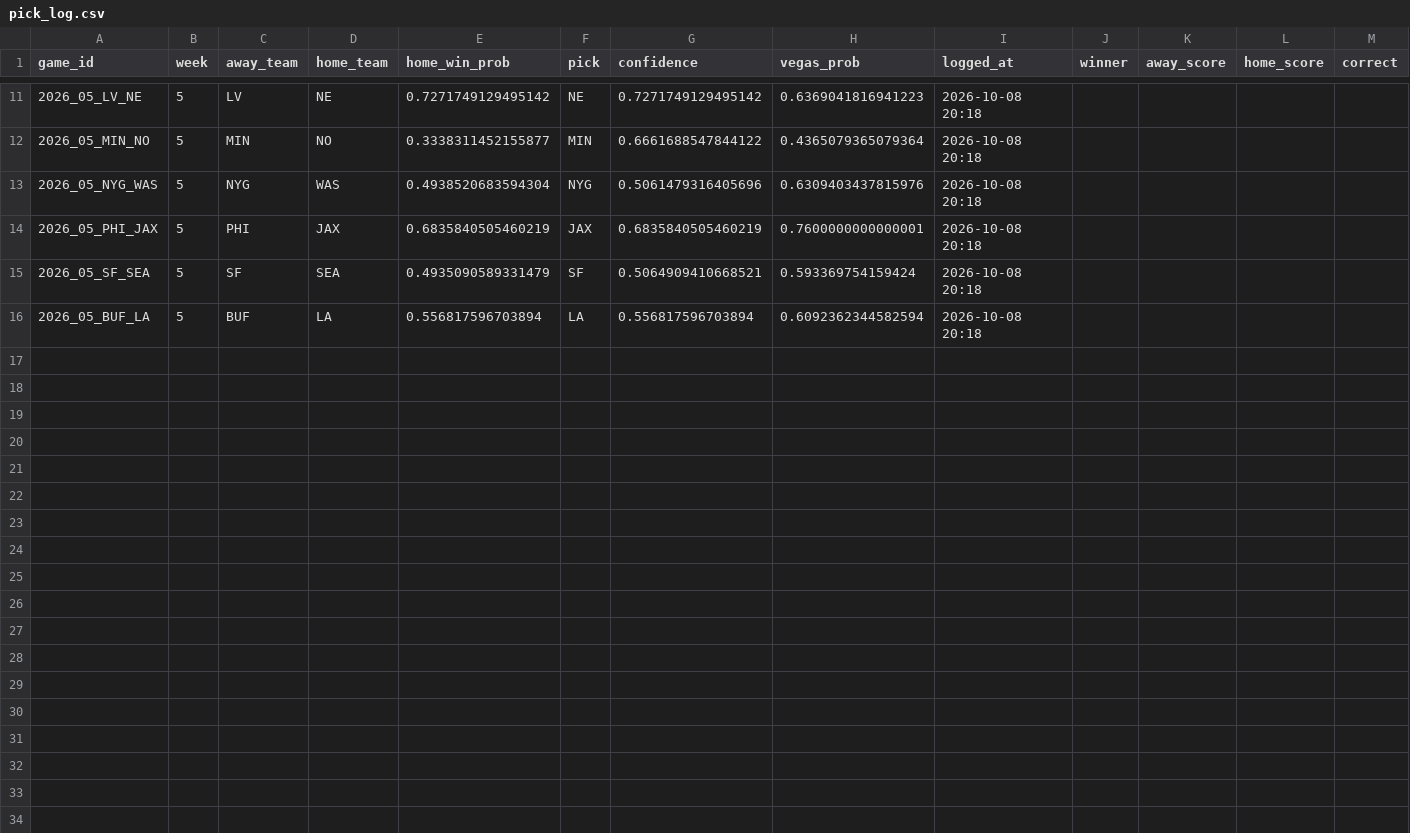
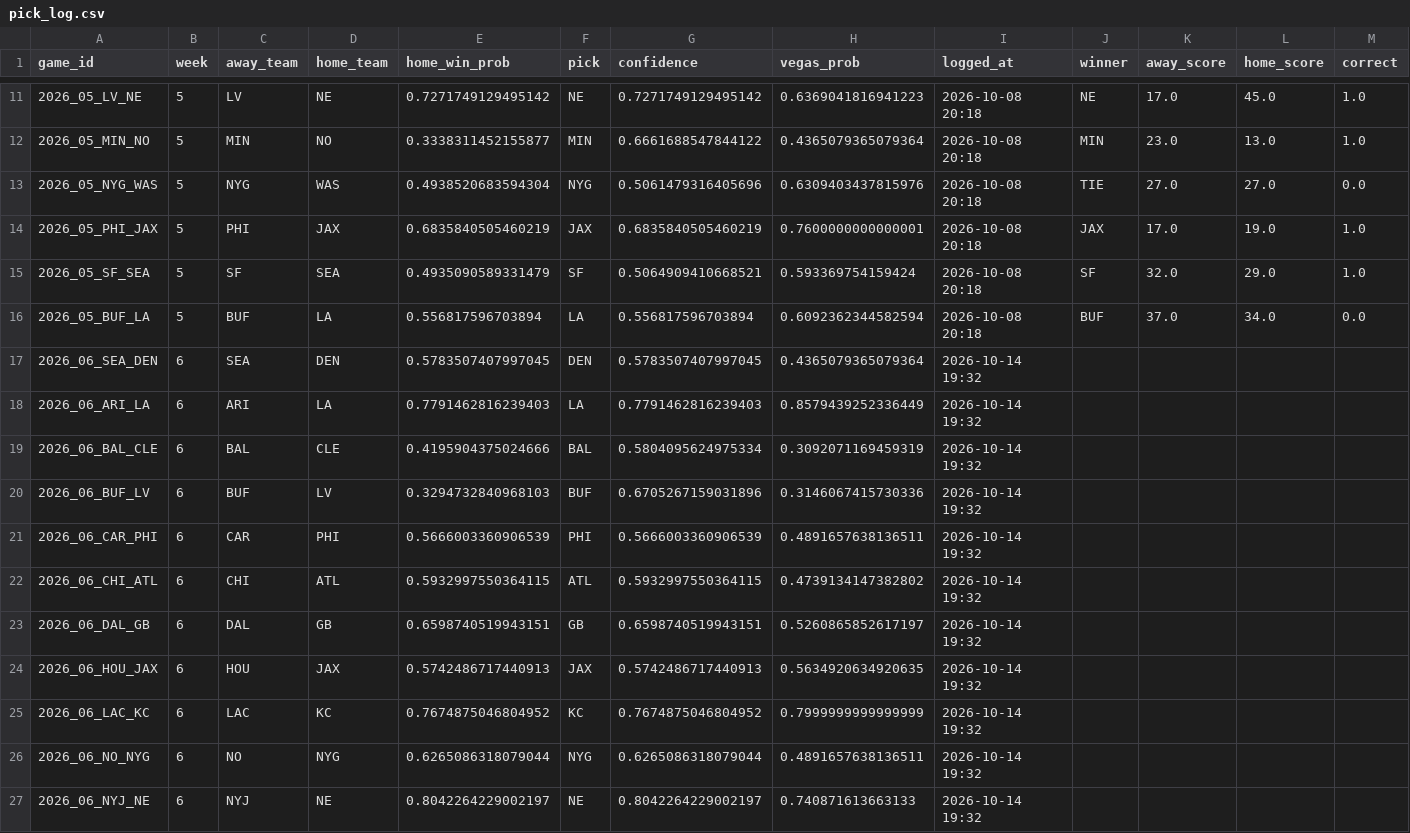
Before and after one commit to anupams091/NFL-Prediction-Model, a CSV file: nfl_app/pick_log.csv, drawn as a sheet; only a part is shown, gaps mark what is left out; the diff covers the shown part only.

```diff
--- a/nfl_app/pick_log.csv
+++ b/nfl_app/pick_log.csv
@@ -11,6 +11,17 @@ game_id,week,away_team,home_team,home_win_prob,pick,confidence,vegas_prob,logged
-2026_05_LV_NE,5,LV,NE,0.7271749129495142,NE,0.7271749129495142,0.6369041816941223,2026-10-08 20:18,,,,
-2026_05_MIN_NO,5,MIN,NO,0.3338311452155877,MIN,0.6661688547844122,0.4365079365079364,2026-10-08 20:18,,,,
-2026_05_NYG_WAS,5,NYG,WAS,0.4938520683594304,NYG,0.5061479316405696,0.6309403437815976,2026-10-08 20:18,,,,
-2026_05_PHI_JAX,5,PHI,JAX,0.6835840505460219,JAX,0.6835840505460219,0.7600000000000001,2026-10-08 20:18,,,,
-2026_05_SF_SEA,5,SF,SEA,0.4935090589331479,SF,0.5064909410668521,0.593369754159424,2026-10-08 20:18,,,,
-2026_05_BUF_LA,5,BUF,LA,0.556817596703894,LA,0.556817596703894,0.6092362344582594,2026-10-08 20:18,,,,
+2026_05_LV_NE,5,LV,NE,0.7271749129495142,NE,0.7271749129495142,0.6369041816941223,2026-10-08 20:18,NE,17.0,45.0,1.0
+2026_05_MIN_NO,5,MIN,NO,0.3338311452155877,MIN,0.6661688547844122,0.4365079365079364,2026-10-08 20:18,MIN,23.0,13.0,1.0
+2026_05_NYG_WAS,5,NYG,WAS,0.4938520683594304,NYG,0.5061479316405696,0.6309403437815976,2026-10-08 20:18,TIE,27.0,27.0,0.0
+2026_05_PHI_JAX,5,PHI,JAX,0.6835840505460219,JAX,0.6835840505460219,0.7600000000000001,2026-10-08 20:18,JAX,17.0,19.0,1.0
+2026_05_SF_SEA,5,SF,SEA,0.4935090589331479,SF,0.5064909410668521,0.593369754159424,2026-10-08 20:18,SF,32.0,29.0,1.0
+2026_05_BUF_LA,5,BUF,LA,0.556817596703894,LA,0.556817596703894,0.6092362344582594,2026-10-08 20:18,BUF,37.0,34.0,0.0
+2026_06_SEA_DEN,6,SEA,DEN,0.5783507407997045,DEN,0.5783507407997045,0.4365079365079364,2026-10-14 19:32,,,,
+2026_06_ARI_LA,6,ARI,LA,0.7791462816239403,LA,0.7791462816239403,0.8579439252336449,2026-10-14 19:32,,,,
+2026_06_BAL_CLE,6,BAL,CLE,0.4195904375024666,BAL,0.5804095624975334,0.3092071169459319,2026-10-14 19:32,,,,
+2026_06_BUF_LV,6,BUF,LV,0.3294732840968103,BUF,0.6705267159031896,0.3146067415730336,2026-10-14 19:32,,,,
+2026_06_CAR_PHI,6,CAR,PHI,0.5666003360906539,PHI,0.5666003360906539,0.4891657638136511,2026-10-14 19:32,,,,
+2026_06_CHI_ATL,6,CHI,ATL,0.5932997550364115,ATL,0.5932997550364115,0.4739134147382802,2026-10-14 19:32,,,,
+2026_06_DAL_GB,6,DAL,GB,0.6598740519943151,GB,0.6598740519943151,0.5260865852617197,2026-10-14 19:32,,,,
+2026_06_HOU_JAX,6,HOU,JAX,0.5742486717440913,JAX,0.5742486717440913,0.5634920634920635,2026-10-14 19:32,,,,
+2026_06_LAC_KC,6,LAC,KC,0.7674875046804952,KC,0.7674875046804952,0.7999999999999999,2026-10-14 19:32,,,,
+2026_06_NO_NYG,6,NO,NYG,0.6265086318079044,NYG,0.6265086318079044,0.4891657638136511,2026-10-14 19:32,,,,
+2026_06_NYJ_NE,6,NYJ,NE,0.8042264229002197,NE,0.8042264229002197,0.740871613663133,2026-10-14 19:32,,,,
```
Also changed, not shown: 3 added rows and 36 edited cells elsewhere in this file, nfl_app/elo_history.csv, nfl_app/games_2026.csv, 1 other file.
